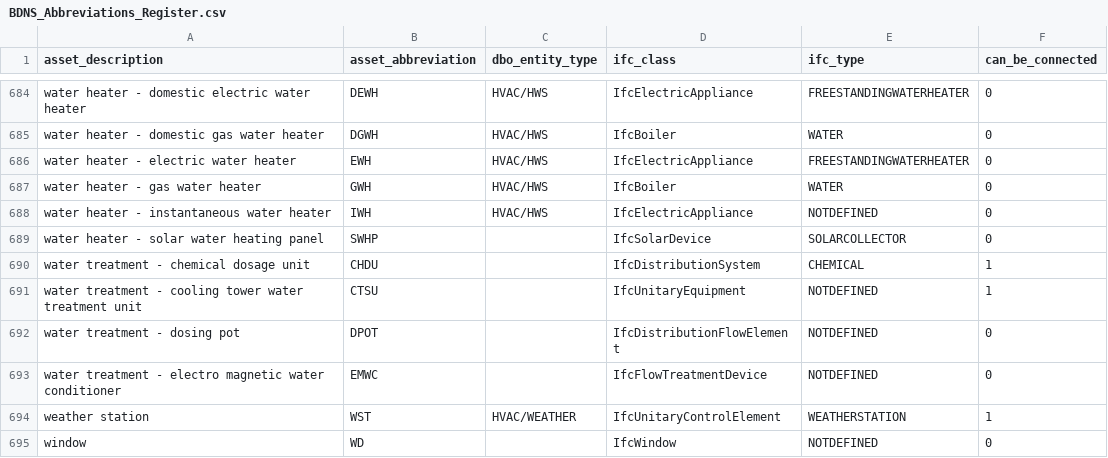
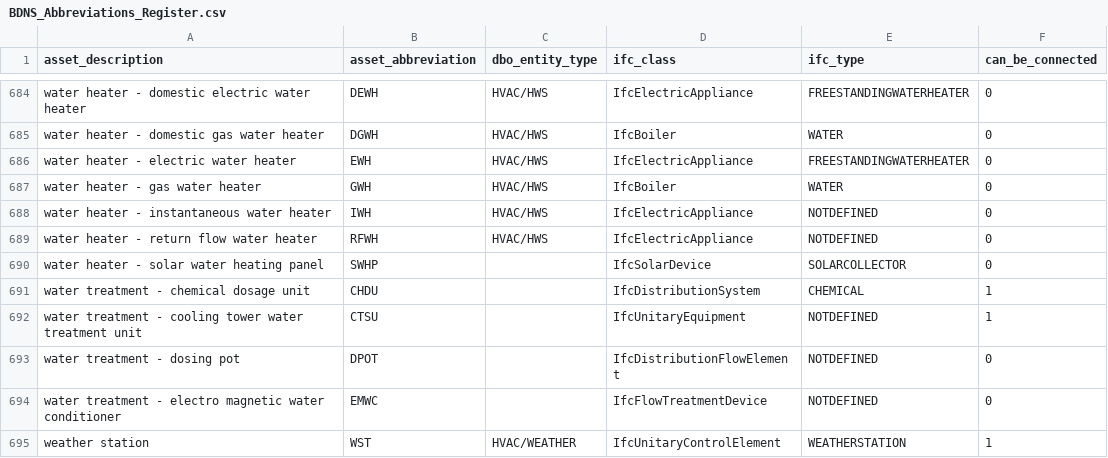
Before and after one commit to theodi/BDNS, a CSV file: BDNS_Abbreviations_Register.csv, drawn as a sheet; only a part is shown, gaps mark what is left out; the shorter side is filled out with more unchanged rows; the diff names each change by its address in the sheet, - before the commit and + after, or states it on an @@ line.

Commit message:
added return flow water heater

```diff
--- a/BDNS_Abbreviations_Register.csv
+++ b/BDNS_Abbreviations_Register.csv
+row 689: water heater - return flow water heater | RFWH | HVAC/HWS | IfcElectricAppliance | NOTDEFINED | 0
```
